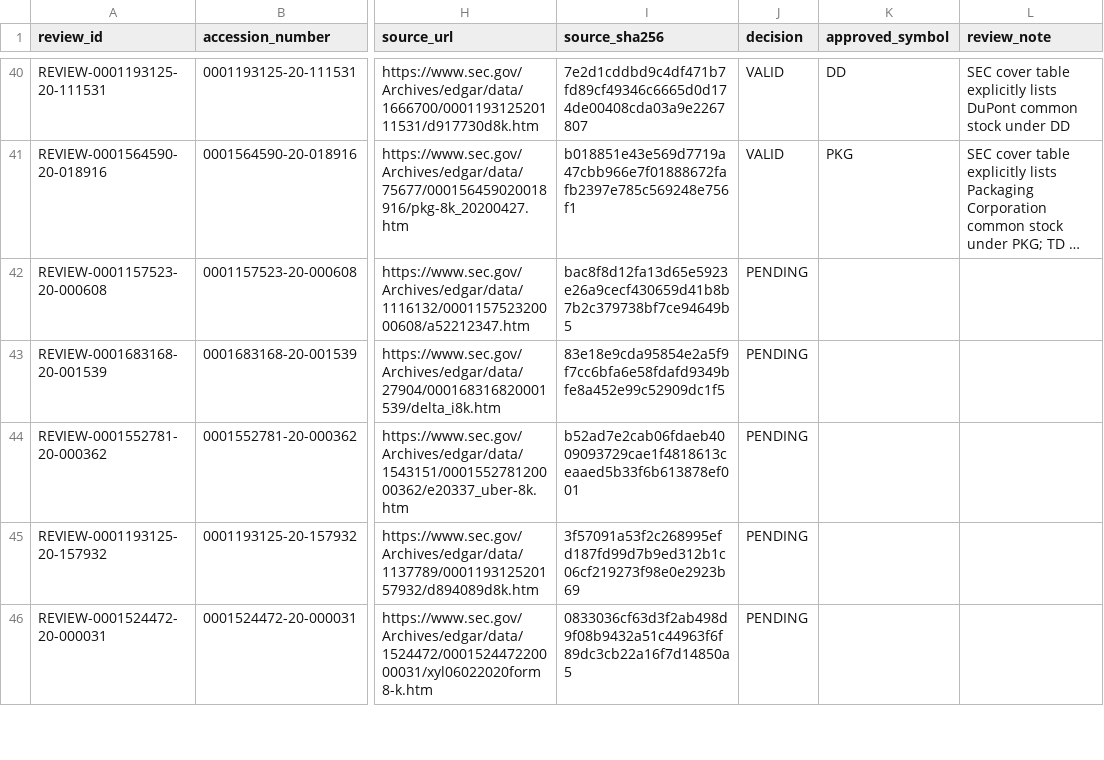
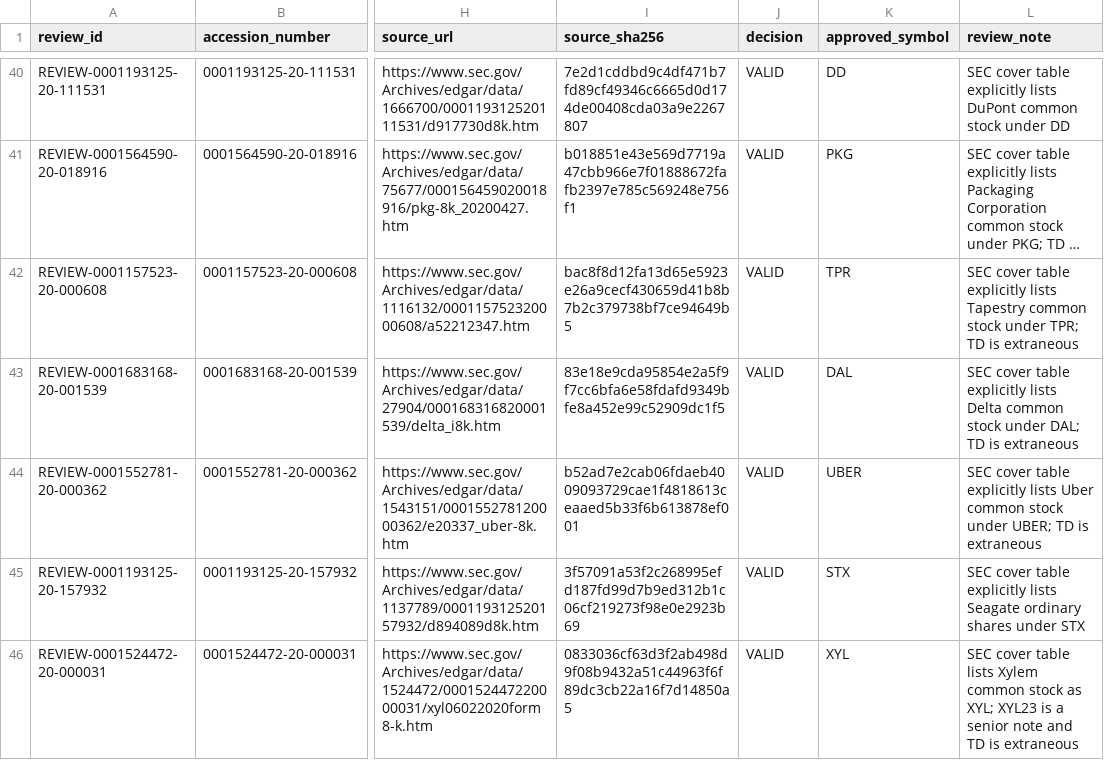
Before and after one commit to herdsignal/herdsignal, a CSV file: data/reports/sec_8k_identity_source_review_v1.csv, drawn as a sheet; only a part is shown, gaps mark what is left out; long unchanged cells end in …; the diff covers the shown part only; the diff names each change by its address in the sheet, - before the commit and + after, or states it on an @@ line.

```diff
--- a/data/reports/sec_8k_identity_source_review_v1.csv
+++ b/data/reports/sec_8k_identity_source_review_v1.csv
-J42:J46 (decision): PENDING
+J42:J46 (decision): VALID
-K42 (approved_symbol): (empty)
+K42 (approved_symbol): TPR
-L42 (review_note): (empty)
+L42 (review_note): SEC cover table explicitly lists Tapestry common stock under TPR; TD is extraneous
-K43 (approved_symbol): (empty)
+K43 (approved_symbol): DAL
-L43 (review_note): (empty)
+L43 (review_note): SEC cover table explicitly lists Delta common stock under DAL; TD is extraneous
-K44 (approved_symbol): (empty)
+K44 (approved_symbol): UBER
-L44 (review_note): (empty)
+L44 (review_note): SEC cover table explicitly lists Uber common stock under UBER; TD is extraneous
-K45 (approved_symbol): (empty)
+K45 (approved_symbol): STX
-L45 (review_note): (empty)
+L45 (review_note): SEC cover table explicitly lists Seagate ordinary shares under STX
-K46 (approved_symbol): (empty)
+K46 (approved_symbol): XYL
-L46 (review_note): (empty)
+L46 (review_note): SEC cover table lists Xylem common stock as XYL; XYL23 is a senior note and TD is extraneous
```
Also changed, not shown: 15 edited cells elsewhere in this file, data/reports/sec_8k_material_event_review_batching_v1.csv, 17 other files.
